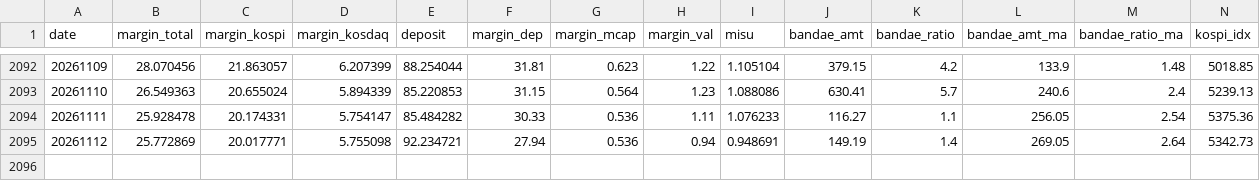
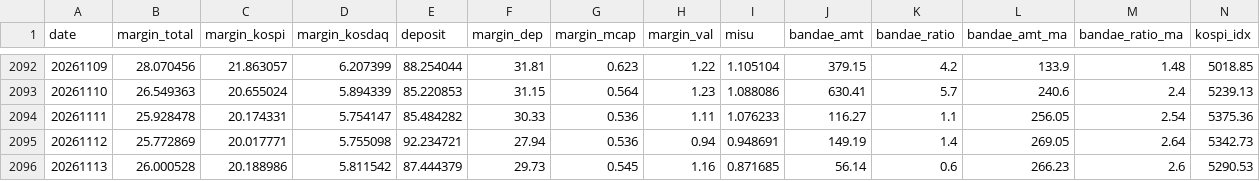
Before and after one commit to fuming-cloud/Korea-Liquidity-dashboard, a CSV file: out/kr_leverage_daily.csv, drawn as a sheet; only a part is shown, gaps mark what is left out; rows hold the shown columns only; the diff names each change by its address in the sheet, - before the commit and + after, or states it on an @@ line.

```diff
--- a/out/kr_leverage_daily.csv
+++ b/out/kr_leverage_daily.csv
+row 2096: 20261113 | 26.000528 | 20.188986 | 5.811542 | 87.444379 | 29.73 | 0.545 | 1.16 | 0.871685 | 56.14 | 0.6 | 266.23 | 2.6 | 5290.53
```
Also changed, not shown: 4 other files.
